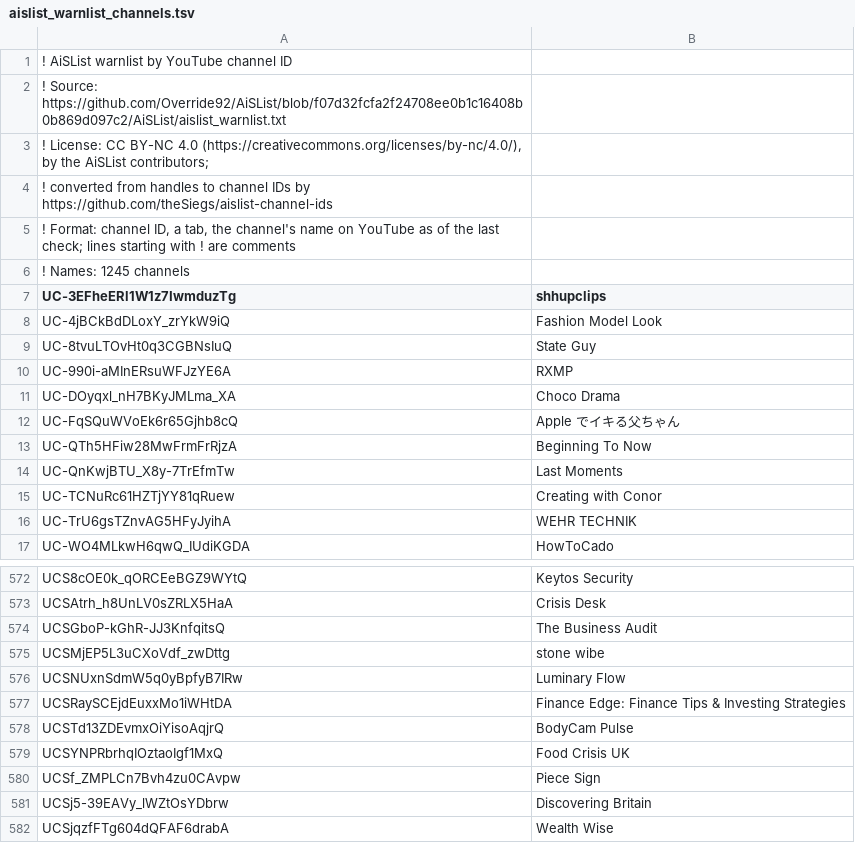
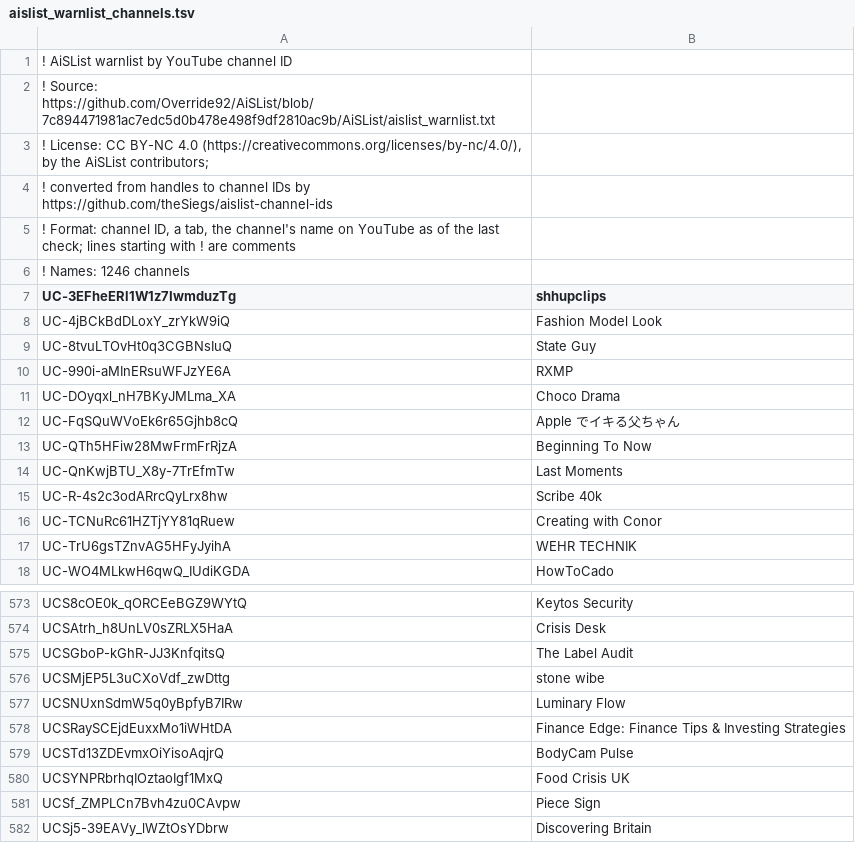
Before and after one commit to theSiegs/aislist-channel-ids, a TSV file: lists/aislist_warnlist_channels.tsv, drawn as a sheet; only a part is shown, gaps mark what is left out; the shorter side is filled out with more unchanged rows.

```diff
--- a/lists/aislist_warnlist_channels.tsv
+++ b/lists/aislist_warnlist_channels.tsv
@@ -1,3 +1,3 @@
 ! AiSList warnlist by YouTube channel ID
-! Source: https://github.com/Override92/AiSList/blob/f07d32fcfa2f24708ee0b1c16408b0b869d097c2/AiSList/aislist_warnlist.txt
+! Source: https://github.com/Override92/AiSList/blob/7c894471981ac7edc5d0b478e498f9df2810ac9b/AiSList/aislist_warnlist.txt
 ! License: CC BY-NC 4.0 (https://creativecommons.org/licenses/by-nc/4.0/), by the AiSList contributors;
@@ -5,3 +5,3 @@
 ! Format: channel ID, a tab, the channel's name on YouTube as of the last check; lines starting with ! are comments
-! Names: 1245 channels
+! Names: 1246 channels
 UC-3EFheERl1W1z7IwmduzTg	shhupclips
@@ -14,2 +14,3 @@ UC-QTh5HFiw28MwFrmFrRjzA	Beginning To Now
 UC-QnKwjBTU_X8y-7TrEfmTw	Last Moments
+UC-R-4s2c3odARrcQyLrx8hw	Scribe 40k
 UC-TCNuRc61HZTjYY81qRuew	Creating with Conor
@@ -573,3 +574,3 @@ UCS8cOE0k_qORCEeBGZ9WYtQ	Keytos Security
 UCSAtrh_h8UnLV0sZRLX5HaA	Crisis Desk
-UCSGboP-kGhR-JJ3KnfqitsQ	The Business Audit
+UCSGboP-kGhR-JJ3KnfqitsQ	The Label Audit
 UCSMjEP5L3uCXoVdf_zwDttg	stone wibe
```
Also changed, not shown: 9 other files.
